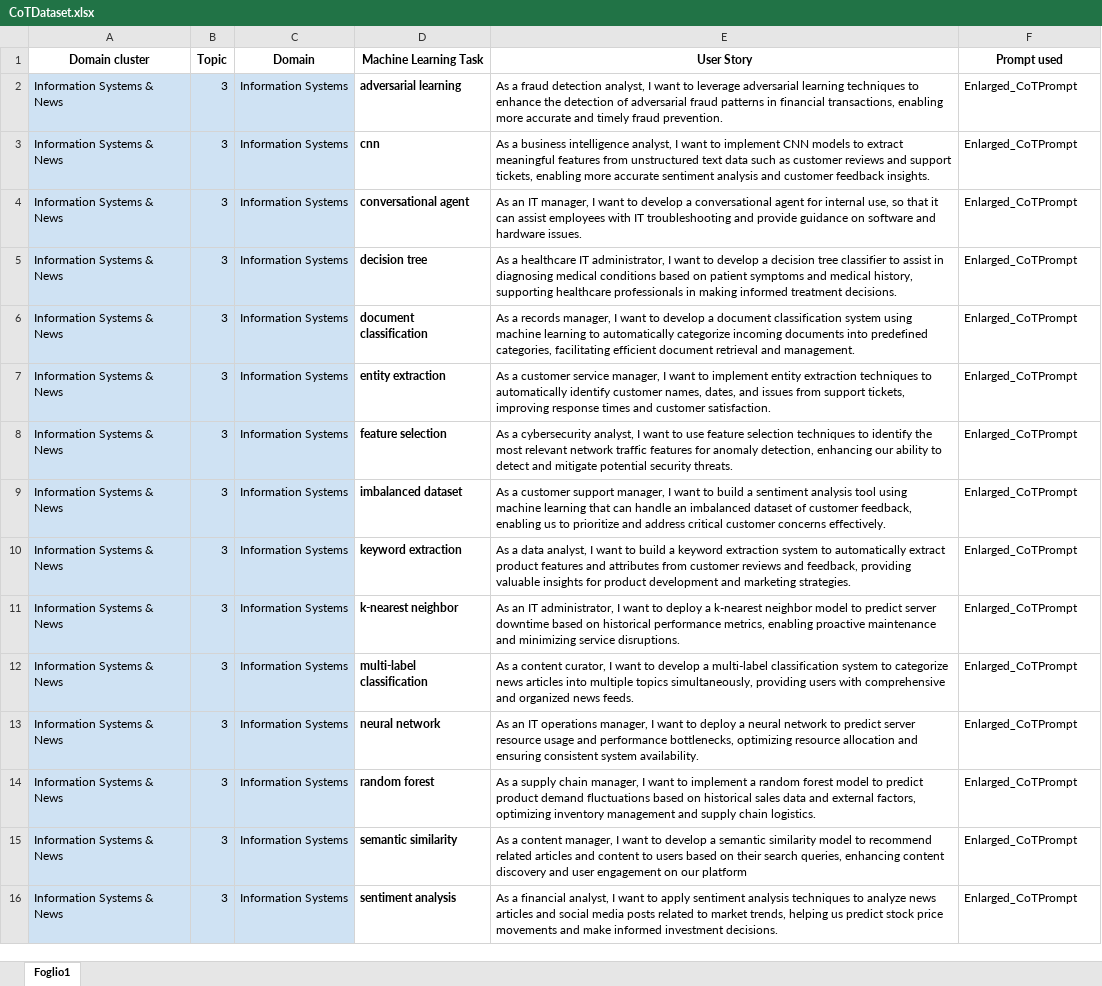
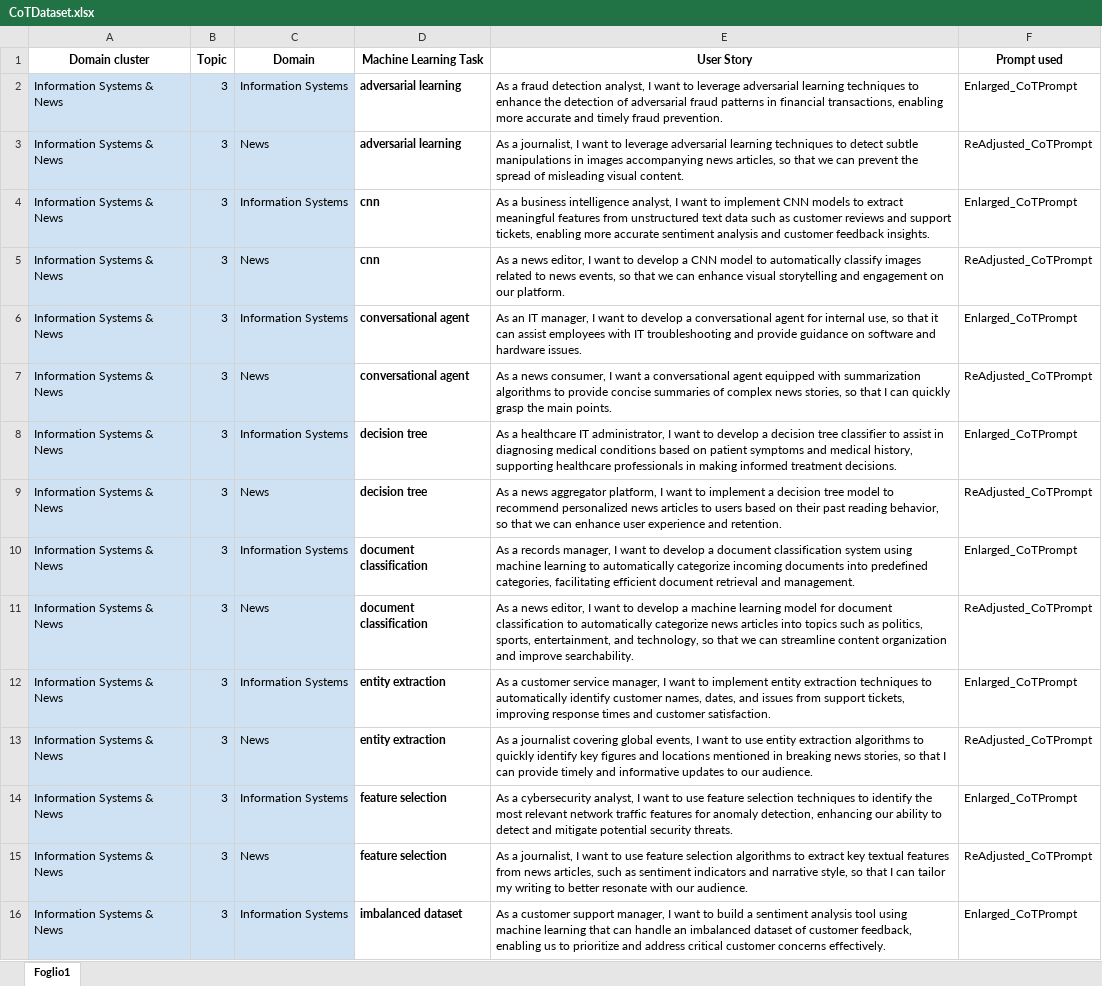
Before and after one commit to DG266/ReFair-App, an Excel workbook: refair-server/datasets/Chain-of-Thought dataset/CoTDataset.xlsx, sheet Foglio1, drawn as a sheet; only a part is shown; the shorter side is filled out with more unchanged rows; values as stored, in another font and other column widths than the file's, no borders; the diff covers the shown part only; the diff names each change by its address in the sheet, - before the commit and + after, or states it on an @@ line.

Commit message:
Add US related to News domain

```diff
--- a/refair-server/datasets/Chain-of-Thought dataset/CoTDataset.xlsx (sheet Foglio1)
+++ b/refair-server/datasets/Chain-of-Thought dataset/CoTDataset.xlsx (sheet Foglio1)
+row 3: Information Systems & News | 3 | News | adversarial learning | As a journalist, I want to leverage adversarial learning techniques to detect subtle manipulations in images accompanying news articles, so that we can prevent the spread of misleading visual content. | ReAdjusted_CoTPrompt
+row 5: Information Systems & News | 3 | News | cnn | As a news editor, I want to develop a CNN model to automatically classify images related to news events, so that we can enhance visual storytelling and engagement on our platform. | ReAdjusted_CoTPrompt
+row 7: Information Systems & News | 3 | News | conversational agent | As a news consumer, I want a conversational agent equipped with summarization algorithms to provide concise summaries of complex news stories, so that I can quickly grasp the main points. | ReAdjusted_CoTPrompt
+row 9: Information Systems & News | 3 | News | decision tree | As a news aggregator platform, I want to implement a decision tree model to recommend personalized news articles to users based on their past reading behavior, so that we can enhance user experience and retention. | ReAdjusted_CoTPrompt
+row 11: Information Systems & News | 3 | News | document classification | As a news editor, I want to develop a machine learning model for document classification to automatically categorize news articles into topics such as politics, sports, entertainment, and technology, so that we can streamline content organization and improve searchability. | ReAdjusted_CoTPrompt
+row 13: Information Systems & News | 3 | News | entity extraction | As a journalist covering global events, I want to use entity extraction algorithms to quickly identify key figures and locations mentioned in breaking news stories, so that I can provide timely and informative updates to our audience. | ReAdjusted_CoTPrompt
+row 15: Information Systems & News | 3 | News | feature selection | As a journalist, I want to use feature selection algorithms to extract key textual features from news articles, such as sentiment indicators and narrative style, so that I can tailor my writing to better resonate with our audience. | ReAdjusted_CoTPrompt
```
Also changed, not shown: 13 added rows elsewhere in this sheet.
